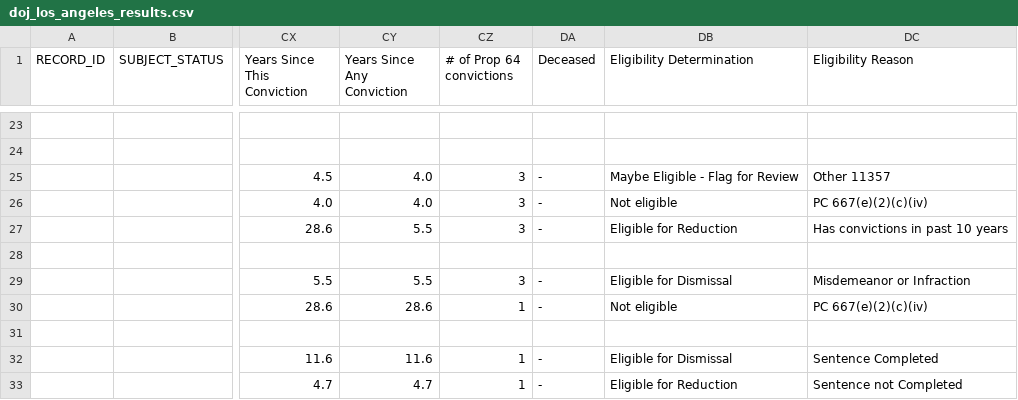
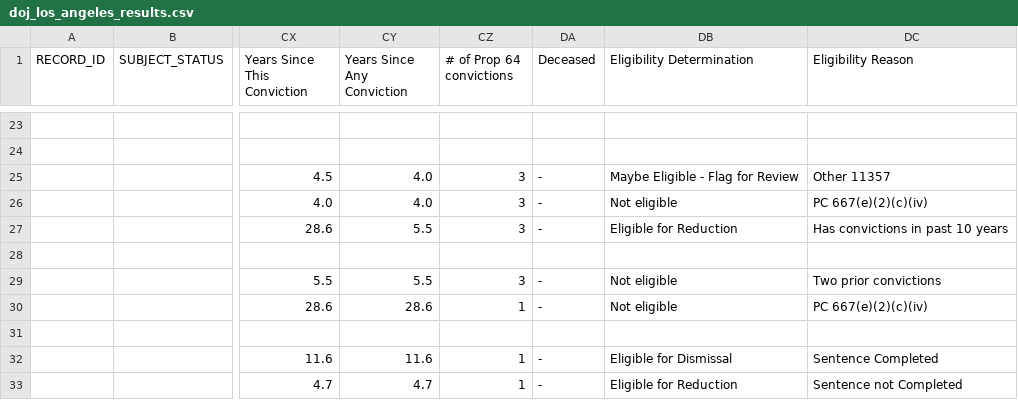
Before and after one commit to codeforamerica/gogen_pilots, a CSV file: test_fixtures/los_angeles/doj_los_angeles_results.csv, drawn as a sheet; only a part is shown, gaps mark what is left out; the diff names each change by its address in the sheet, - before the commit and + after, or states it on an @@ line.

Commit message:
WIP broken intrgration tests, mysterious impact calc failure
[#164636782]
Co-authored-by: Zak Auerbach <zak@codeforamerica.org>

```diff
--- a/test_fixtures/los_angeles/doj_los_angeles_results.csv
+++ b/test_fixtures/los_angeles/doj_los_angeles_results.csv
-DB29 (Eligibility Determination): Eligible for Dismissal
+DB29 (Eligibility Determination): Not eligible
-DC29 (Eligibility Reason): Misdemeanor or Infraction
+DC29 (Eligibility Reason): Two prior convictions
```
Also changed, not shown: test_fixtures/los_angeles/doj_los_angeles_results_convictions.csv, 7 other files.
